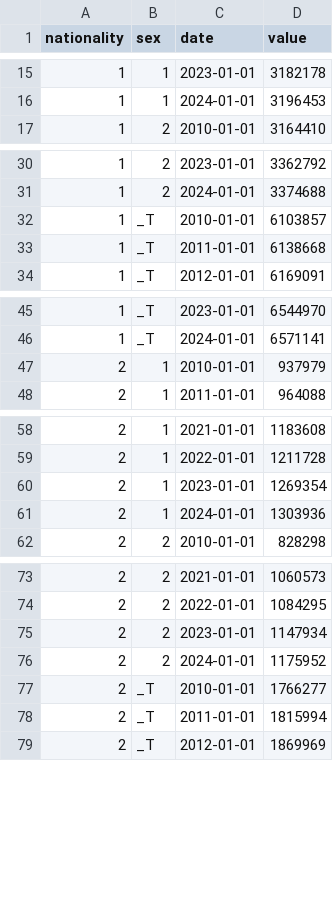
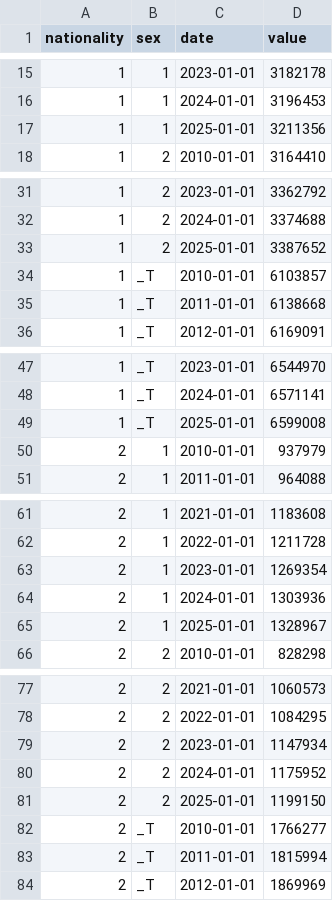
Before and after one commit to cynkra/dataseries-data, a CSV file: data/ch_fso_pop_detail.csv, drawn as a sheet; only a part is shown, gaps mark what is left out; the diff covers the shown part only.

Commit message:
Read vacant dwellings and population detail from current FSO flows
ch_fso_vacant_dwellings lacked the 2026 count because DF_LWZ_1 1.0.0 stops
at 2025; version 1.1.0 has it. It renames the measures to OBS and RATE, which
the fetcher maps back to V and PC. ch_fso_pop_detail lacked 2025 because
DF_STATPOP_REGLING stops at 2024; DF_STATPOP_REGLING_PERM has it. All
earlier values are identical in the new flows.

ch_fso_construction_prices stays on base October 2020 = 100: FSO still
extends that sheet next to the new October 2025 one. The datasheet says
when to switch. verify/upstream/fso-sdmx.py reads the new flows too.

```diff
--- a/data/ch_fso_pop_detail.csv
+++ b/data/ch_fso_pop_detail.csv
@@ -16,2 +16,3 @@ nationality,sex,date,value
 1,1,2024-01-01,3196453
+1,1,2025-01-01,3211356
 1,2,2010-01-01,3164410
@@ -31,2 +32,3 @@ nationality,sex,date,value
 1,2,2024-01-01,3374688
+1,2,2025-01-01,3387652
 1,_T,2010-01-01,6103857
@@ -46,2 +48,3 @@ nationality,sex,date,value
 1,_T,2024-01-01,6571141
+1,_T,2025-01-01,6599008
 2,1,2010-01-01,937979
@@ -61,2 +64,3 @@ nationality,sex,date,value
 2,1,2024-01-01,1303936
+2,1,2025-01-01,1328967
 2,2,2010-01-01,828298
@@ -76,2 +80,3 @@ nationality,sex,date,value
 2,2,2024-01-01,1175952
+2,2,2025-01-01,1199150
 2,_T,2010-01-01,1766277
```
Also changed, not shown: 4 added rows elsewhere in this file, data/ch_fso_vacant_dwellings.csv, 9 other files.
